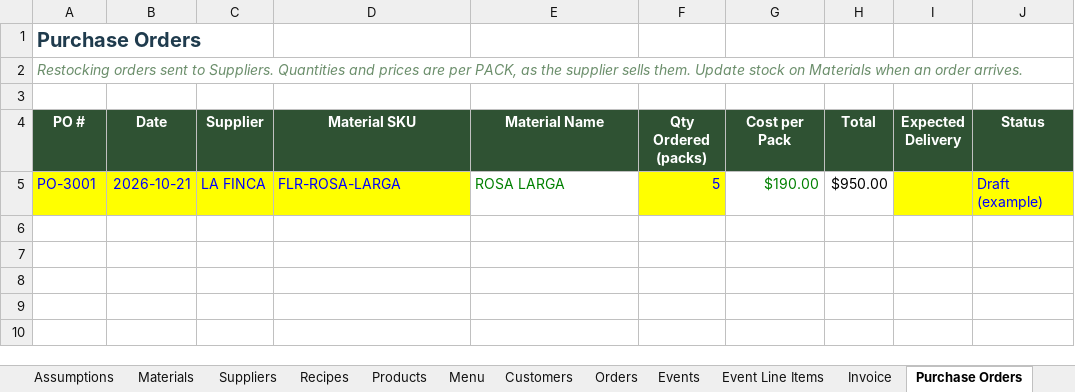
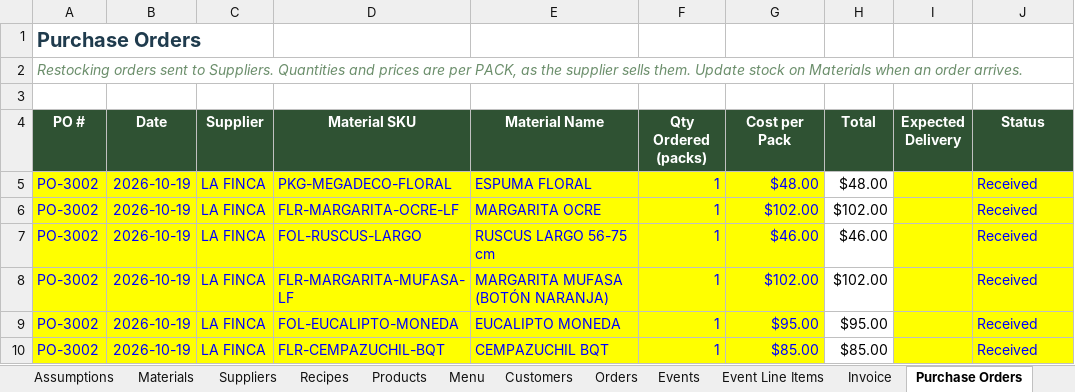
Before and after one commit to bverduzco/florbymariaerp, an Excel workbook: upload/Floristry_ERP updated b.xlsx, sheet Purchase Orders, drawn as a sheet; values as stored, in another font and other column widths than the file's, no borders; removed rows and columns are numbered as before the commit, all else as after; the diff names each change by its address in the sheet, - before the commit and + after, or states it on an @@ line.

```diff
--- a/upload/Floristry_ERP updated b.xlsx (sheet Purchase Orders)
+++ b/upload/Floristry_ERP updated b.xlsx (sheet Purchase Orders)
-row 5: PO-3001 | 2026-10-21 | LA FINCA | FLR-ROSA-LARGA | ROSA LARGA | 5 | $190.00 | $950.00 |  | Draft (example)
+row 5: PO-3002 | 2026-10-19 | LA FINCA | PKG-MEGADECO-FLORAL | ESPUMA FLORAL | 1 | $48.00 | $48.00 |  | Received
+row 6: PO-3002 | 2026-10-19 | LA FINCA | FLR-MARGARITA-OCRE-LF | MARGARITA OCRE | 1 | $102.00 | $102.00 |  | Received
+row 7: PO-3002 | 2026-10-19 | LA FINCA | FOL-RUSCUS-LARGO | RUSCUS LARGO 56-75 cm | 1 | $46.00 | $46.00 |  | Received
+row 8: PO-3002 | 2026-10-19 | LA FINCA | FLR-MARGARITA-MUFASA-LF | MARGARITA MUFASA (BOTÓN NARANJA) | 1 | $102.00 | $102.00 |  | Received
+row 9: PO-3002 | 2026-10-19 | LA FINCA | FOL-EUCALIPTO-MONEDA | EUCALIPTO MONEDA | 1 | $95.00 | $95.00 |  | Received
+row 10: PO-3002 | 2026-10-19 | LA FINCA | FLR-CEMPAZUCHIL-BQT | CEMPAZUCHIL BQT | 1 | $85.00 | $85.00 |  | Received
```
Also changed, not shown: sheet Stock Movements, sheet Supplier Prices, sheet Products, sheet Materials, sheet Recipes, sheet Dashboard, 2 more sheets, formulas that keep their value, 5 other files.
